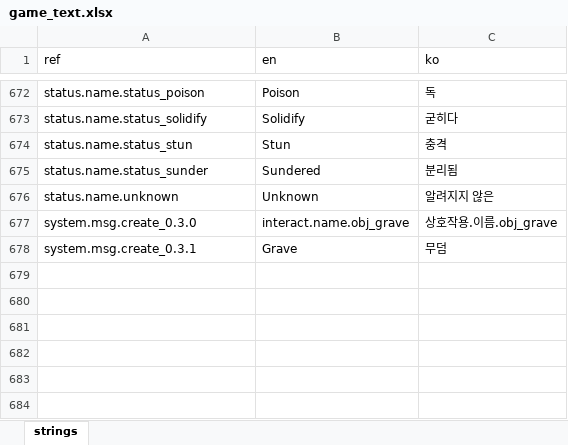
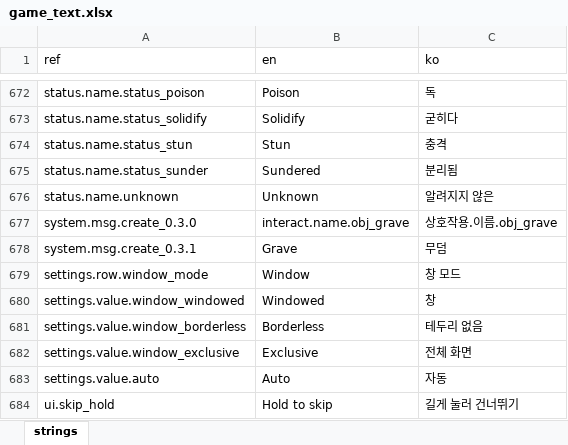
Before and after one commit to miguisanson/DD-Project-GameMaker, an Excel workbook: datafiles/localization/game_text.xlsx, sheet strings, drawn as a sheet; only a part is shown, gaps mark what is left out; values as stored, in another font and other column widths than the file's, no borders; the diff names each change by its address in the sheet, - before the commit and + after, or states it on an @@ line.

```diff
--- a/datafiles/localization/game_text.xlsx (sheet strings)
+++ b/datafiles/localization/game_text.xlsx (sheet strings)
+row 679: settings.row.window_mode | Window | 창 모드
+row 680: settings.value.window_windowed | Windowed | 창
+row 681: settings.value.window_borderless | Borderless | 테두리 없음
+row 682: settings.value.window_exclusive | Exclusive | 전체 화면
+row 683: settings.value.auto | Auto | 자동
+row 684: ui.skip_hold | Hold to skip | 길게 눌러 건너뛰기
```
Also changed, not shown: 15 other files.
